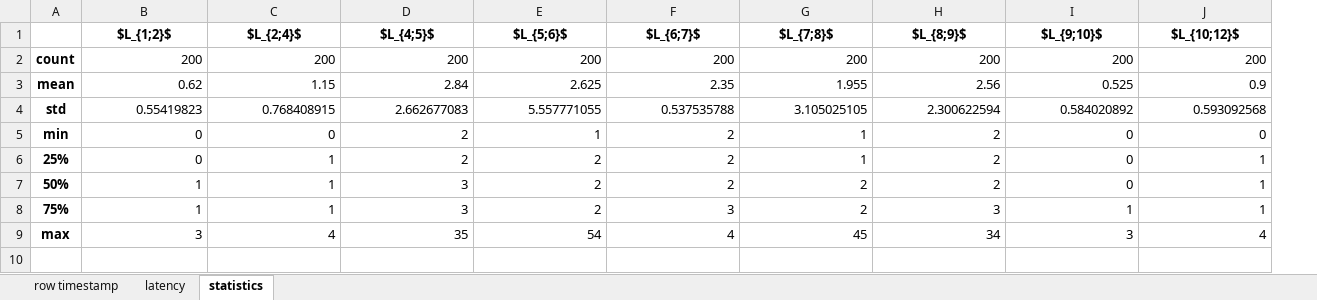
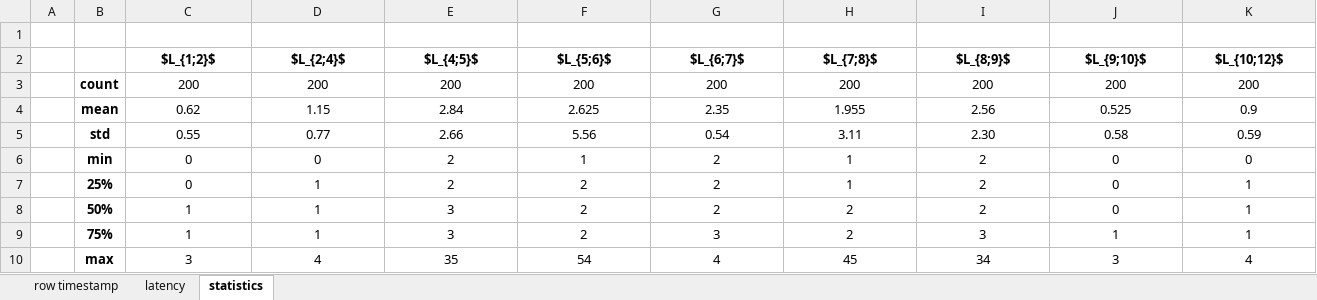
Before and after one commit to pontarolli/dspa, an Excel workbook: experiments/2024-07-31/2024-07-31-09-27-real.xlsx, sheet statistics, drawn as a sheet; only a part is shown; values as stored, in another font and other column widths than the file's, no borders; addresses are those after the commit; rows hold the shown columns only; the diff covers the shown part only; the diff names each change by its address in the sheet, - before the commit and + after, or states it on an @@ line.

```diff
--- a/experiments/2024-07-31/2024-07-31-09-27-real.xlsx (sheet statistics)
+++ b/experiments/2024-07-31/2024-07-31-09-27-real.xlsx (sheet statistics)
+column A, empty
+row 1: (empty)
-C3:K10 alignment: right
+C3:K10 alignment: center
-C5 ($L_{1;2}$): 0.55419823
+C5 ($L_{1;2}$): 0.55
-D5 ($L_{2;4}$): 0.768408915
+D5 ($L_{2;4}$): 0.77
-E5 ($L_{4;5}$): 2.662677083
+E5 ($L_{4;5}$): 2.66
-F5 ($L_{5;6}$): 5.557771055
+F5 ($L_{5;6}$): 5.56
-G5 ($L_{6;7}$): 0.537535788
+G5 ($L_{6;7}$): 0.54
-H5 ($L_{7;8}$): 3.105025105
+H5 ($L_{7;8}$): 3.11
-I5 ($L_{8;9}$): 2.300622594
+I5 ($L_{8;9}$): 2.30
-J5 ($L_{9;10}$): 0.584020892
+J5 ($L_{9;10}$): 0.58
-K5 ($L_{10;12}$): 0.593092568
+K5 ($L_{10;12}$): 0.59
```
Also changed, not shown: 1 edited cell and cell formats elsewhere in this sheet, 55 other files.
